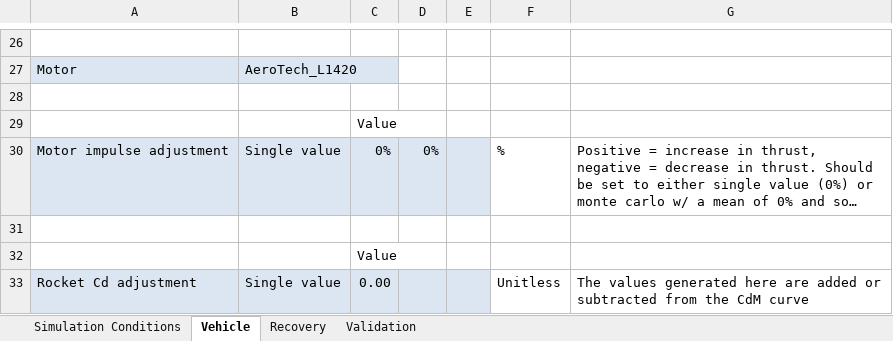
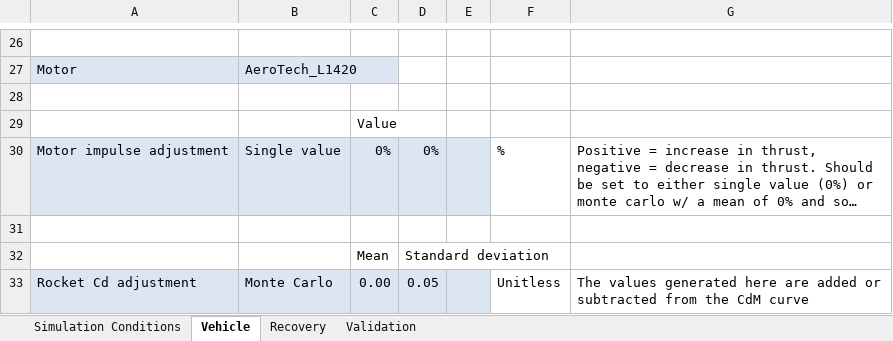
Before and after one commit to UAH-CRW/Simulation, an Excel workbook: simconfig.xlsm, sheet Vehicle, drawn as a sheet; only a part is shown, gaps mark what is left out; long unchanged cells end in …; values as stored, in another font and other column widths than the file's, no borders; removed rows and columns are numbered as before the commit, all else as after; the diff names each change by its address in the sheet, - before the commit and + after, or states it on an @@ line.

```diff
--- a/simconfig.xlsm (sheet Vehicle)
+++ b/simconfig.xlsm (sheet Vehicle)
-row 32:  |  | Value
+row 32:  |  | Mean | Standard deviation
-B33: Single value
+B33: Monte Carlo
-D33: (empty)
+D33: 0.05
```
Also changed, not shown: sheet Simulation Conditions, 5 other files.
